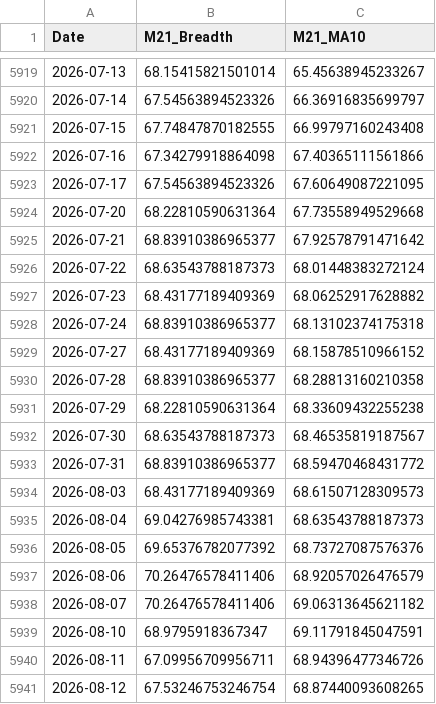
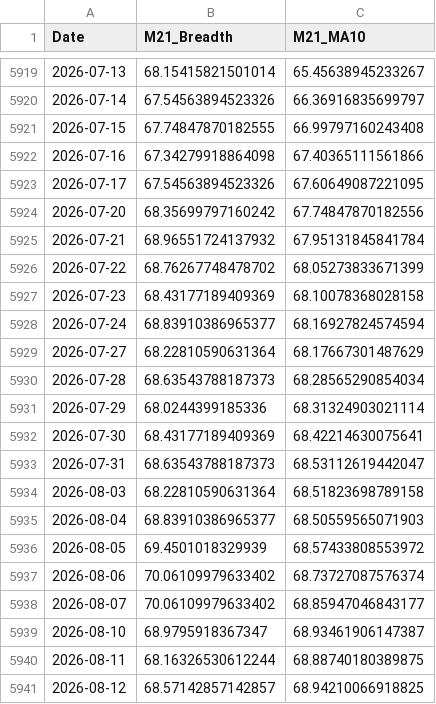
Before and after one commit to aljalajelab/market-dashboard, a CSV file: data/m21.csv, drawn as a sheet; only a part is shown, gaps mark what is left out; the diff covers the shown part only.

```diff
--- a/data/m21.csv
+++ b/data/m21.csv
@@ -5923,19 +5923,19 @@ Date,M21_Breadth,M21_MA10
 2026-07-17,67.54563894523326,67.60649087221095
-2026-07-20,68.22810590631364,67.73558949529668
-2026-07-21,68.83910386965377,67.92578791471642
-2026-07-22,68.63543788187373,68.01448383272124
-2026-07-23,68.43177189409369,68.06252917628882
-2026-07-24,68.83910386965377,68.13102374175318
-2026-07-27,68.43177189409369,68.15878510966152
-2026-07-28,68.83910386965377,68.28813160210358
-2026-07-29,68.22810590631364,68.33609432255238
-2026-07-30,68.63543788187373,68.46535819187567
-2026-07-31,68.83910386965377,68.59470468431772
-2026-08-03,68.43177189409369,68.61507128309573
-2026-08-04,69.04276985743381,68.63543788187373
-2026-08-05,69.65376782077392,68.73727087576376
-2026-08-06,70.26476578411406,68.92057026476579
-2026-08-07,70.26476578411406,69.06313645621182
-2026-08-10,68.9795918367347,69.11791845047591
-2026-08-11,67.09956709956711,68.94396477346726
-2026-08-12,67.53246753246754,68.87440093608265
+2026-07-20,68.35699797160242,67.74847870182556
+2026-07-21,68.96551724137932,67.95131845841784
+2026-07-22,68.76267748478702,68.05273833671399
+2026-07-23,68.43177189409369,68.10078368028158
+2026-07-24,68.83910386965377,68.16927824574594
+2026-07-27,68.22810590631364,68.17667301487629
+2026-07-28,68.63543788187373,68.28565290854034
+2026-07-29,68.0244399185336,68.31324903021114
+2026-07-30,68.43177189409369,68.42214630075641
+2026-07-31,68.63543788187373,68.53112619442047
+2026-08-03,68.22810590631364,68.51823698789158
+2026-08-04,68.83910386965377,68.50559565071903
+2026-08-05,69.4501018329939,68.57433808553972
+2026-08-06,70.06109979633402,68.73727087576374
+2026-08-07,70.06109979633402,68.85947046843177
+2026-08-10,68.9795918367347,68.93461906147387
+2026-08-11,68.16326530612244,68.88740180389875
+2026-08-12,68.57142857142857,68.94210066918825
```
Also changed, not shown: 1 added row and 12 edited cells elsewhere in this file, data/m50.csv, data/macd_spx.csv, 13 other files.
